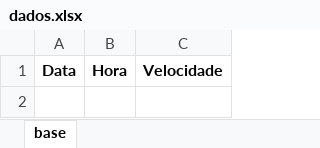
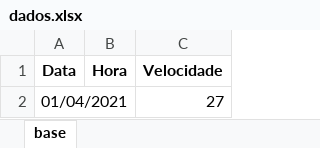
Before and after one commit to bguerbas/SpeedTest, an Excel workbook: dados.xlsx, sheet base, drawn as a sheet; values as stored, in another font and other column widths than the file's, no borders; the diff names each change by its address in the sheet, - before the commit and + after, or states it on an @@ line.

```diff
--- a/dados.xlsx (sheet base)
+++ b/dados.xlsx (sheet base)
+row 2: 01/04/2021 |  | 27
```
Also changed, not shown: 1 other file.
